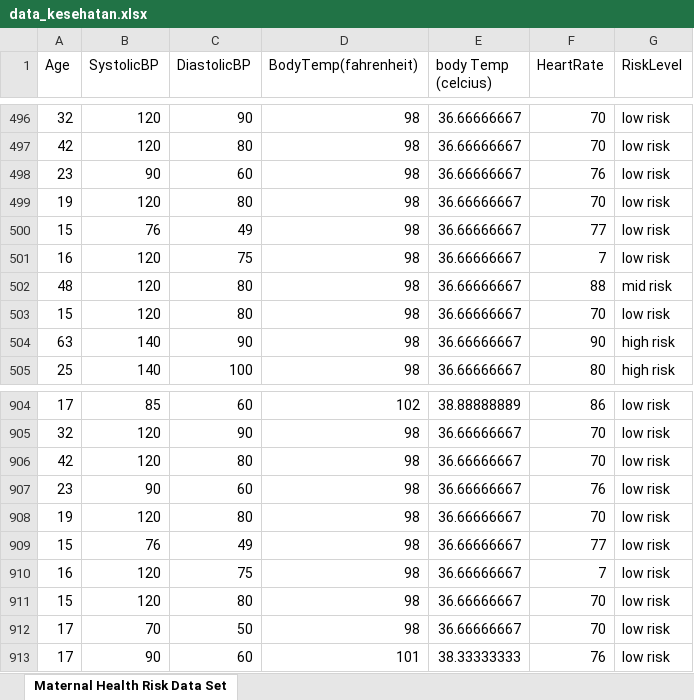
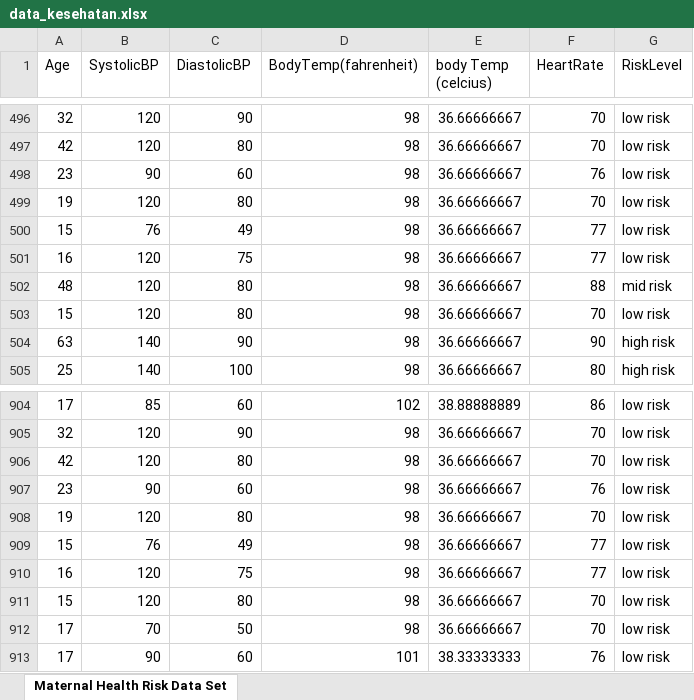
Before and after one commit to wikukarno/jupyter-kesehatan, an Excel workbook: data/data_kesehatan.xlsx, sheet Maternal Health Risk Data Set, drawn as a sheet; only a part is shown, gaps mark what is left out; values as stored, in another font and other column widths than the file's, no borders; the diff names each change by its address in the sheet, - before the commit and + after, or states it on an @@ line.

Commit message:
Update data kesehatan yg 7, grafik range[30, 45] utk body temp

```diff
--- a/data/data_kesehatan.xlsx (sheet Maternal Health Risk Data Set)
+++ b/data/data_kesehatan.xlsx (sheet Maternal Health Risk Data Set)
-F501 (HeartRate): 7
+F501 (HeartRate): 77
-F910 (HeartRate): 7
+F910 (HeartRate): 77
```
Also changed, not shown: 1 other file.
